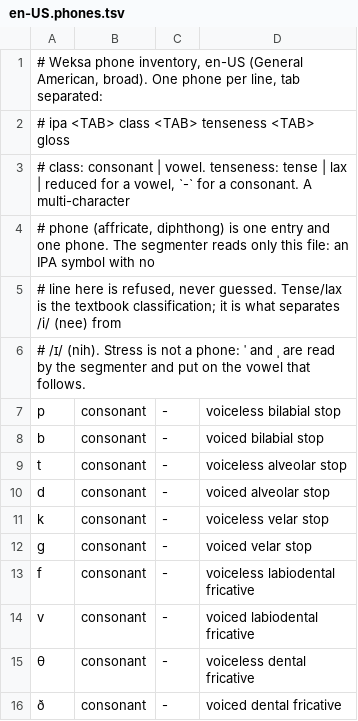
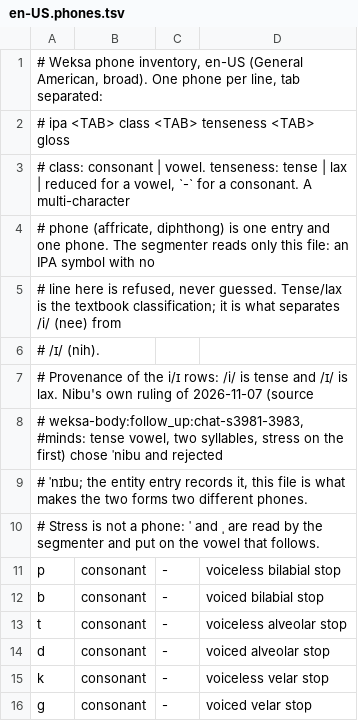
Before and after one commit to GameCult/Weksa, a TSV file: data/phonology/en-US.phones.tsv, drawn as a sheet; only a part is shown; the shorter side is filled out with more unchanged rows.

```diff
--- a/data/phonology/en-US.phones.tsv
+++ b/data/phonology/en-US.phones.tsv
@@ -5,3 +5,7 @@
 # line here is refused, never guessed. Tense/lax is the textbook classification; it is what separates /i/ (nee) from
-# /ɪ/ (nih). Stress is not a phone: ˈ and ˌ are read by the segmenter and put on the vowel that follows.
+# /ɪ/ (nih).
+# Provenance of the i/ɪ rows: /i/ is tense and /ɪ/ is lax. Nibu's own ruling of 2026-11-07 (source
+# weksa-body:follow_up:chat-s3981-3983, #minds: tense vowel, two syllables, stress on the first) chose ˈnibu and rejected
+# ˈnɪbu; the entity entry records it, this file is what makes the two forms two different phones.
+# Stress is not a phone: ˈ and ˌ are read by the segmenter and put on the vowel that follows.
 p	consonant	-	voiceless bilabial stop
```
